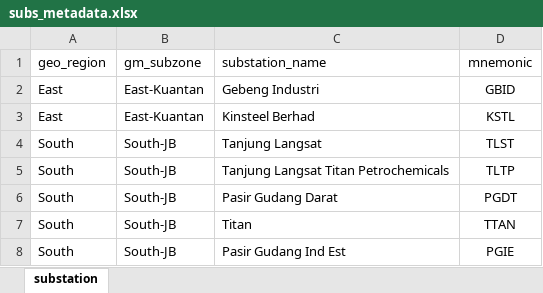
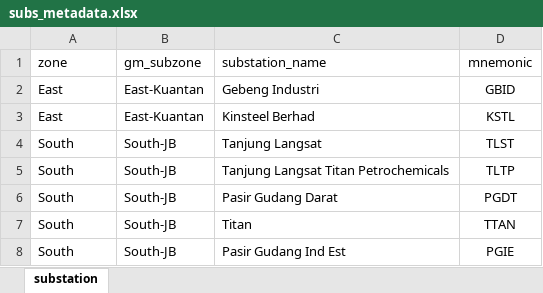
Before and after one commit to myza81/power_app, an Excel workbook: powerapp/data/subs_metadata.xlsx, sheet substation, drawn as a sheet; only a part is shown; values as stored, in another font and other column widths than the file's, no borders; the diff names each change by its address in the sheet, - before the commit and + after, or states it on an @@ line.

```diff
--- a/powerapp/data/subs_metadata.xlsx (sheet substation)
+++ b/powerapp/data/subs_metadata.xlsx (sheet substation)
-A1: geo_region
+A1: zone
```
Also changed, not shown: 7 other files.
